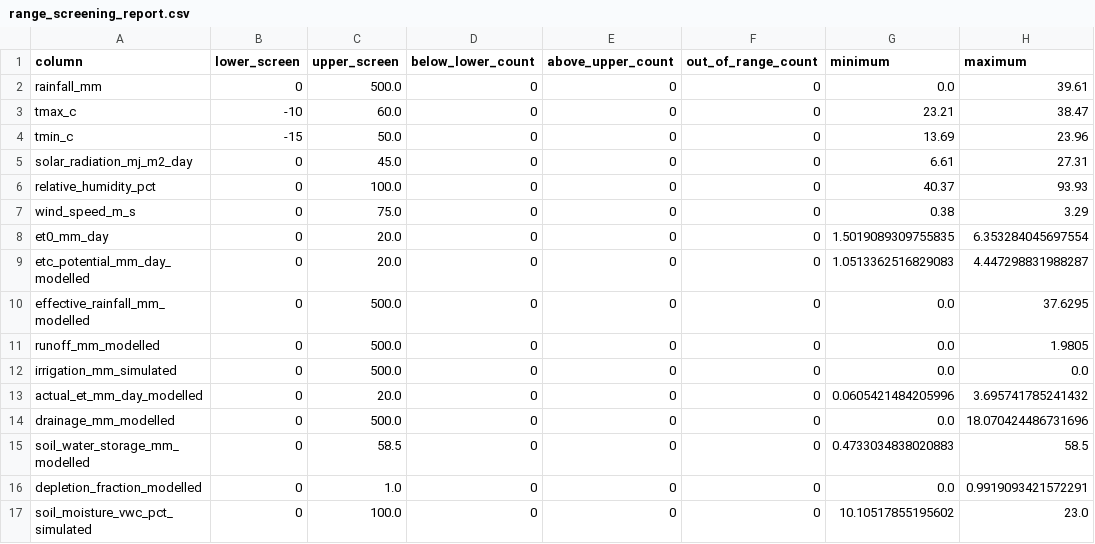
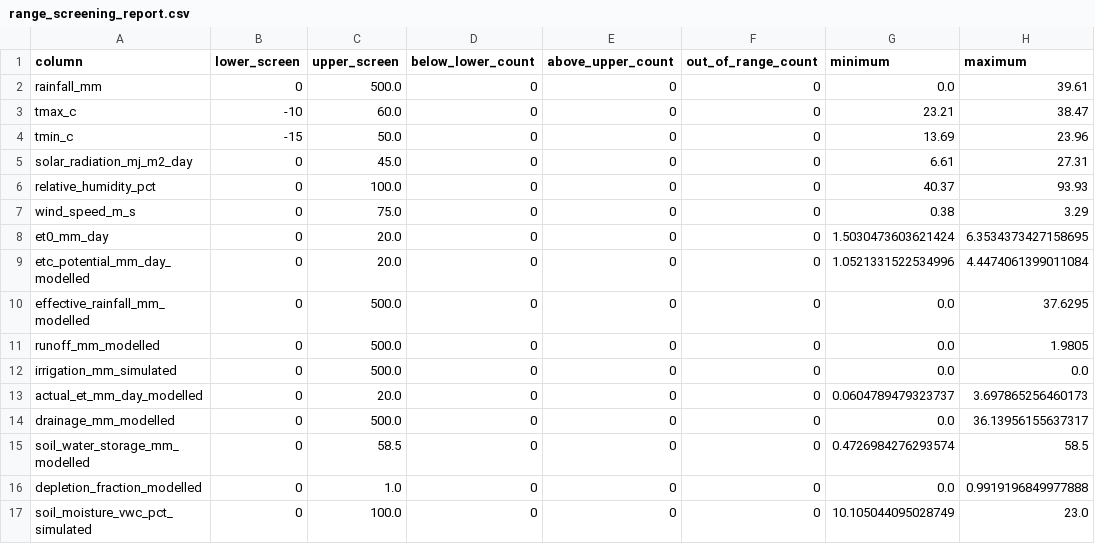
Before and after one commit to vssivabharathi/CocoCare, a CSV file: ml/data/coconut_health/stage1/data/cococare_stage1_outputs/evaluation_reports/range_screening_report.csv, drawn as a sheet.

```diff
--- a/ml/data/coconut_health/stage1/data/cococare_stage1_outputs/evaluation_reports/range_screening_report.csv
+++ b/ml/data/coconut_health/stage1/data/cococare_stage1_outputs/evaluation_reports/range_screening_report.csv
@@ -7,4 +7,4 @@ relative_humidity_pct,0,100.0,0,0,0,40.37,93.93
 wind_speed_m_s,0,75.0,0,0,0,0.38,3.29
-et0_mm_day,0,20.0,0,0,0,1.5019089309755835,6.353284045697554
-etc_potential_mm_day_modelled,0,20.0,0,0,0,1.0513362516829083,4.447298831988287
+et0_mm_day,0,20.0,0,0,0,1.5030473603621424,6.3534373427158695
+etc_potential_mm_day_modelled,0,20.0,0,0,0,1.0521331522534996,4.4474061399011084
 effective_rainfall_mm_modelled,0,500.0,0,0,0,0.0,37.6295
@@ -12,6 +12,6 @@ runoff_mm_modelled,0,500.0,0,0,0,0.0,1.9805
 irrigation_mm_simulated,0,500.0,0,0,0,0.0,0.0
-actual_et_mm_day_modelled,0,20.0,0,0,0,0.0605421484205996,3.695741785241432
-drainage_mm_modelled,0,500.0,0,0,0,0.0,18.070424486731696
-soil_water_storage_mm_modelled,0,58.5,0,0,0,0.4733034838020883,58.5
-depletion_fraction_modelled,0,1.0,0,0,0,0.0,0.9919093421572291
-soil_moisture_vwc_pct_simulated,0,100.0,0,0,0,10.10517855195602,23.0
+actual_et_mm_day_modelled,0,20.0,0,0,0,0.0604789479323737,3.697865256460173
+drainage_mm_modelled,0,500.0,0,0,0,0.0,36.13956155637317
+soil_water_storage_mm_modelled,0,58.5,0,0,0,0.4726984276293574,58.5
+depletion_fraction_modelled,0,1.0,0,0,0,0.0,0.9919196849977888
+soil_moisture_vwc_pct_simulated,0,100.0,0,0,0,10.105044095028749,23.0
```
Also changed, not shown: ml/data/coconut_health/stage1/data/cococare_stage1_outputs/evaluation_reports/pipeline_checklist.csv, ml/data/coconut_health/stage1/data/cococare_stage1_outputs/stage1_hybrid_dataset.csv, 17 other files.
